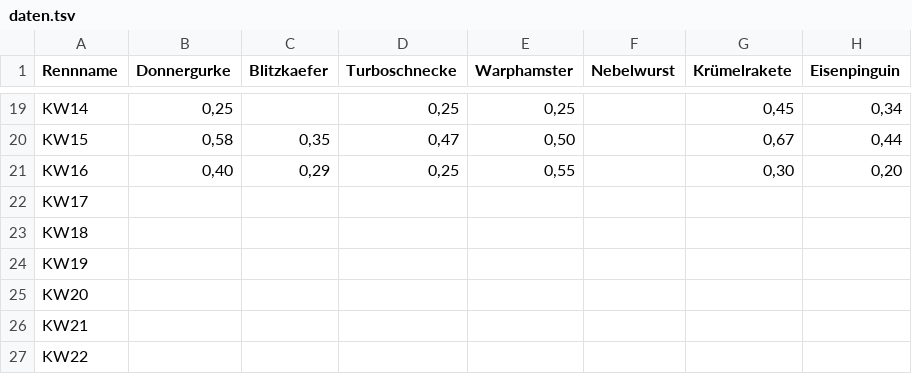
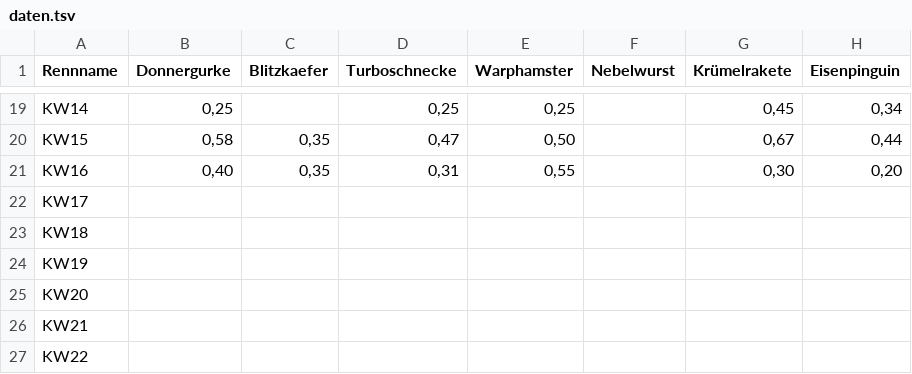
Before and after one commit to christianknoll-create/sdr, a TSV file: daten.tsv, drawn as a sheet; only a part is shown, gaps mark what is left out; the diff names each change by its address in the sheet, - before the commit and + after, or states it on an @@ line.

```diff
--- a/daten.tsv
+++ b/daten.tsv
-C21 (Blitzkaefer): 0,29
+C21 (Blitzkaefer): 0,35
-D21 (Turboschnecke): 0,25
+D21 (Turboschnecke): 0,31
```
Also changed, not shown: 1 other file.
